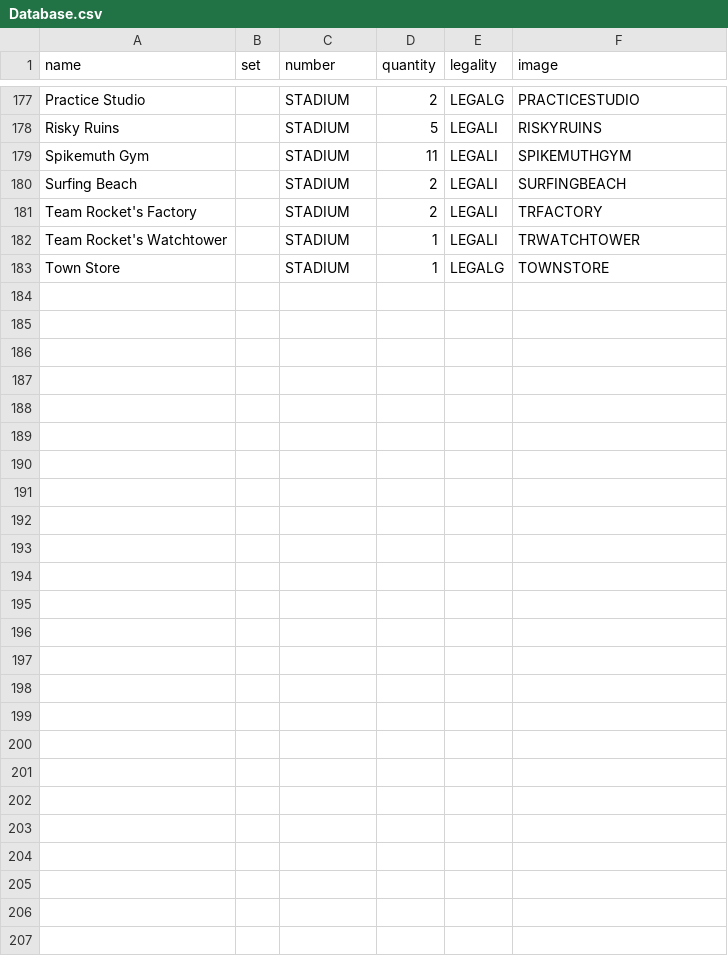
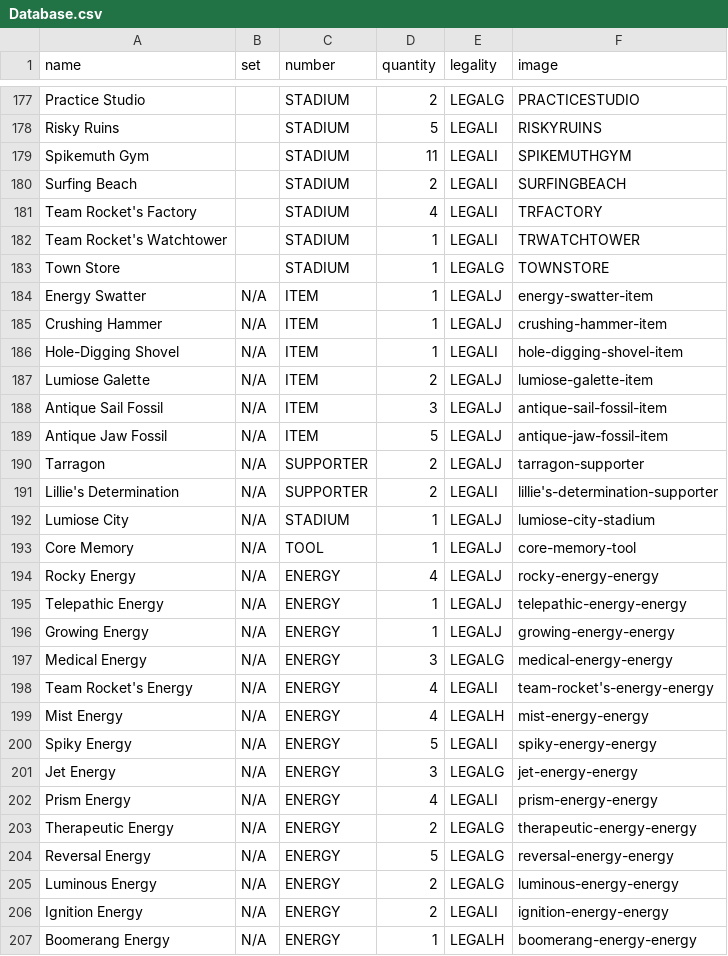
Before and after one commit to Gummyosh1/portfolio-site, a CSV file: Database.csv, drawn as a sheet; only a part is shown, gaps mark what is left out; the diff covers the shown part only.

```diff
--- a/Database.csv
+++ b/Database.csv
@@ -180,4 +180,28 @@ Spikemuth Gym,,STADIUM,11,LEGALI,SPIKEMUTHGYM
 Surfing Beach,,STADIUM,2,LEGALI,SURFINGBEACH
-Team Rocket's Factory,,STADIUM,2,LEGALI,TRFACTORY
+Team Rocket's Factory,,STADIUM,4,LEGALI,TRFACTORY
 Team Rocket's Watchtower,,STADIUM,1,LEGALI,TRWATCHTOWER
 Town Store,,STADIUM,1,LEGALG,TOWNSTORE
+Energy Swatter,N/A,ITEM,1,LEGALJ,energy-swatter-item
+Crushing Hammer,N/A,ITEM,1,LEGALJ,crushing-hammer-item
+Hole-Digging Shovel,N/A,ITEM,1,LEGALI,hole-digging-shovel-item
+Lumiose Galette,N/A,ITEM,2,LEGALJ,lumiose-galette-item
+Antique Sail Fossil,N/A,ITEM,3,LEGALJ,antique-sail-fossil-item
+Antique Jaw Fossil,N/A,ITEM,5,LEGALJ,antique-jaw-fossil-item
+Tarragon,N/A,SUPPORTER,2,LEGALJ,tarragon-supporter
+Lillie's Determination,N/A,SUPPORTER,2,LEGALI,lillie's-determination-supporter
+Lumiose City,N/A,STADIUM,1,LEGALJ,lumiose-city-stadium
+Core Memory,N/A,TOOL,1,LEGALJ,core-memory-tool
+Rocky Energy,N/A,ENERGY,4,LEGALJ,rocky-energy-energy
+Telepathic Energy,N/A,ENERGY,1,LEGALJ,telepathic-energy-energy
+Growing Energy,N/A,ENERGY,1,LEGALJ,growing-energy-energy
+Medical Energy,N/A,ENERGY,3,LEGALG,medical-energy-energy
+Team Rocket's Energy,N/A,ENERGY,4,LEGALI,team-rocket's-energy-energy
+Mist Energy,N/A,ENERGY,4,LEGALH,mist-energy-energy
+Spiky Energy,N/A,ENERGY,5,LEGALI,spiky-energy-energy
+Jet Energy,N/A,ENERGY,3,LEGALG,jet-energy-energy
+Prism Energy,N/A,ENERGY,4,LEGALI,prism-energy-energy
+Therapeutic Energy,N/A,ENERGY,2,LEGALG,therapeutic-energy-energy
+Reversal Energy,N/A,ENERGY,5,LEGALG,reversal-energy-energy
+Luminous Energy,N/A,ENERGY,2,LEGALG,luminous-energy-energy
+Ignition Energy,N/A,ENERGY,2,LEGALI,ignition-energy-energy
+Boomerang Energy,N/A,ENERGY,1,LEGALH,boomerang-energy-energy
```
Also changed, not shown: 5 edited cells elsewhere in this file, dexDatabase.csv, pokemonDatabase.csv, 3 other files.
